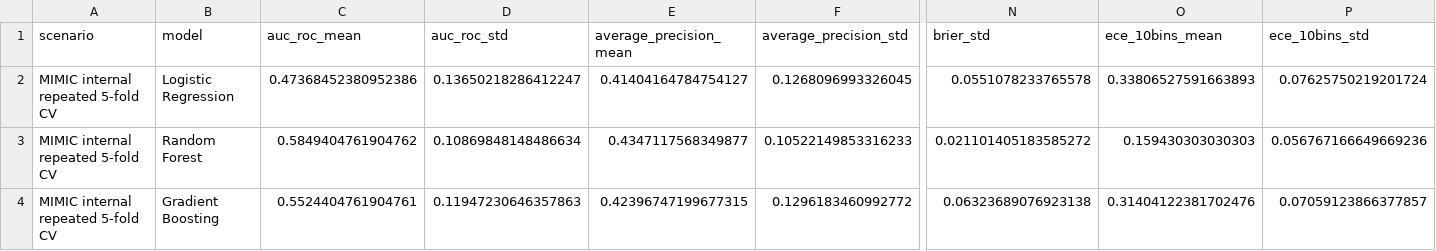
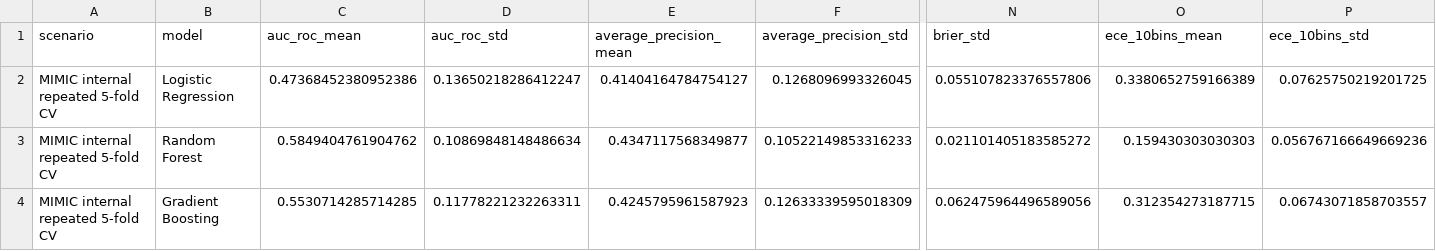
Before and after one commit to wvillegas01/salud-digital-reproducibility, a CSV file: data/aggregate_outputs/mimic_internal_repeated_cv_summary.csv, drawn as a sheet; only a part is shown, gaps mark what is left out; the diff covers the shown part only; the diff names each change by its address in the sheet, - before the commit and + after, or states it on an @@ line.

```diff
--- a/data/aggregate_outputs/mimic_internal_repeated_cv_summary.csv
+++ b/data/aggregate_outputs/mimic_internal_repeated_cv_summary.csv
-N2 (brier_std): 0.0551078233765578
+N2 (brier_std): 0.055107823376557806
-O2 (ece_10bins_mean): 0.33806527591663893
+O2 (ece_10bins_mean): 0.3380652759166389
-P2 (ece_10bins_std): 0.07625750219201724
+P2 (ece_10bins_std): 0.07625750219201725
-C4 (auc_roc_mean): 0.5524404761904761
+C4 (auc_roc_mean): 0.5530714285714285
-D4 (auc_roc_std): 0.11947230646357863
+D4 (auc_roc_std): 0.11778221232263311
-E4 (average_precision_mean): 0.42396747199677315
+E4 (average_precision_mean): 0.4245795961587923
-F4 (average_precision_std): 0.1296183460992772
+F4 (average_precision_std): 0.12633339595018309
-N4 (brier_std): 0.06323689076923138
+N4 (brier_std): 0.062475964496589056
-O4 (ece_10bins_mean): 0.31404122381702476
+O4 (ece_10bins_mean): 0.312354273187715
-P4 (ece_10bins_std): 0.07059123866377857
+P4 (ece_10bins_std): 0.06743071858703557
```
Also changed, not shown: 6 edited cells elsewhere in this file, data/aggregate_outputs/landmark_24h_shared_feature_metrics.csv, data/aggregate_outputs/landmark_24h_shared_transfer_uncertainty.csv, 9 other files.
